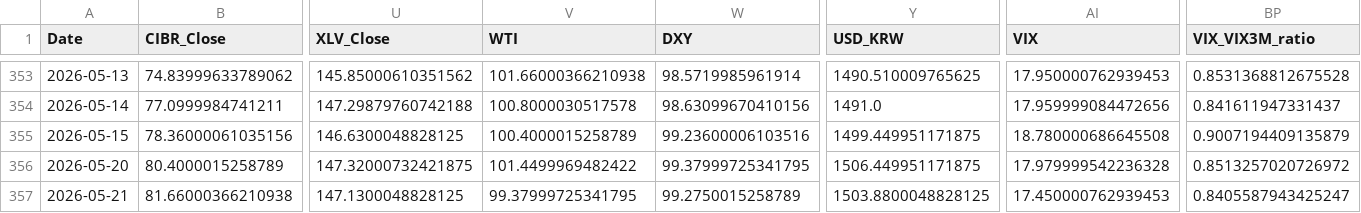
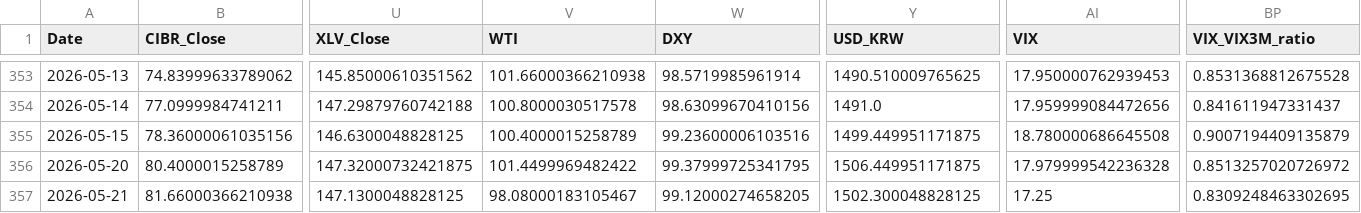
Before and after one commit to daifulee/argus-public-data, a CSV file: argus_data.csv, drawn as a sheet; only a part is shown, gaps mark what is left out; the diff names each change by its address in the sheet, - before the commit and + after, or states it on an @@ line.

```diff
--- a/argus_data.csv
+++ b/argus_data.csv
-V357 (WTI): 99.37999725341795
+V357 (WTI): 98.08000183105467
-W357 (DXY): 99.2750015258789
+W357 (DXY): 99.12000274658205
-Y357 (USD_KRW): 1503.8800048828125
+Y357 (USD_KRW): 1502.300048828125
-AI357 (VIX): 17.450000762939453
+AI357 (VIX): 17.25
-BP357 (VIX_VIX3M_ratio): 0.8405587943425247
+BP357 (VIX_VIX3M_ratio): 0.8309248463302695
```
Also changed, not shown: 2 other files.
